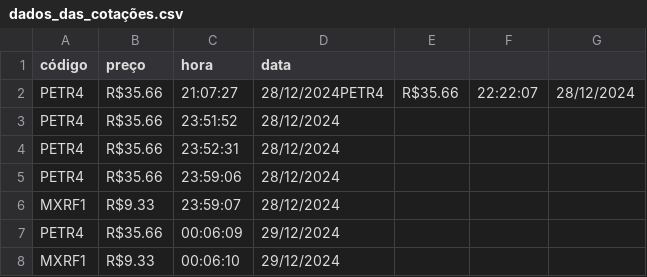
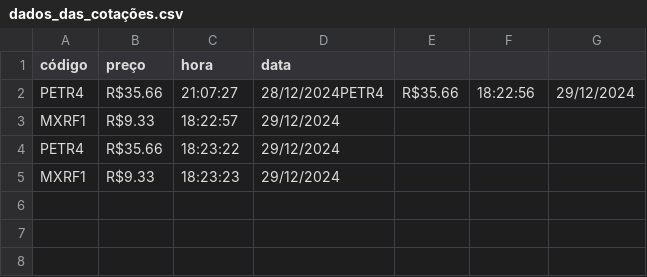
Before and after one commit to oneto133/cotacao, a CSV file: csv/dados_das_cotações.csv, drawn as a sheet.

```diff
--- a/csv/dados_das_cotações.csv
+++ b/csv/dados_das_cotações.csv
@@ -1,8 +1,5 @@
 código,preço,hora,data
-PETR4, R$35.66, 21:07:27, 28/12/2024PETR4, R$35.66, 22:22:07, 28/12/2024
-PETR4, R$35.66, 23:51:52, 28/12/2024
-PETR4, R$35.66, 23:52:31, 28/12/2024
-PETR4, R$35.66, 23:59:06, 28/12/2024
-MXRF1, R$9.33, 23:59:07, 28/12/2024
-PETR4, R$35.66, 00:06:09, 29/12/2024
-MXRF1, R$9.33, 00:06:10, 29/12/2024
+PETR4, R$35.66, 21:07:27, 28/12/2024PETR4, R$35.66, 18:22:56, 29/12/2024
+MXRF1, R$9.33, 18:22:57, 29/12/2024
+PETR4, R$35.66, 18:23:22, 29/12/2024
+MXRF1, R$9.33, 18:23:23, 29/12/2024
```
Also changed, not shown: 3 other files.
